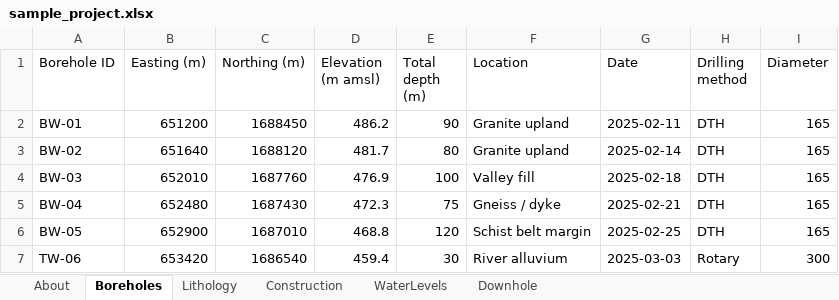
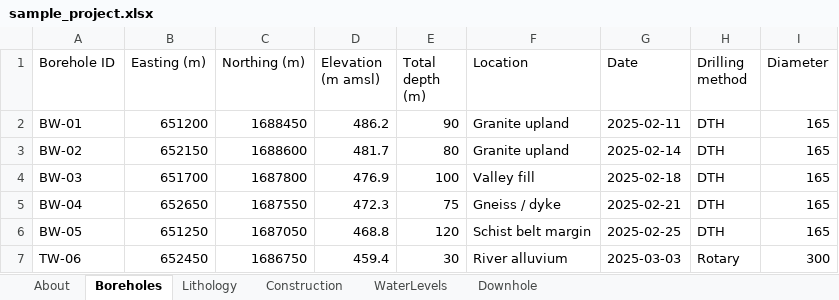
Before and after one commit to Geopromilton/promilton-profile, an Excel workbook: litholog/examples/sample_project.xlsx, sheet Boreholes, drawn as a sheet; values as stored, in another font and other column widths than the file's, no borders; the diff names each change by its address in the sheet, - before the commit and + after, or states it on an @@ line.

```diff
--- a/litholog/examples/sample_project.xlsx (sheet Boreholes)
+++ b/litholog/examples/sample_project.xlsx (sheet Boreholes)
-B3 (Easting (m)): 651640
+B3 (Easting (m)): 652150
-C3 (Northing (m)): 1688120
+C3 (Northing (m)): 1688600
-B4 (Easting (m)): 652010
+B4 (Easting (m)): 651700
-C4 (Northing (m)): 1687760
+C4 (Northing (m)): 1687800
-B5 (Easting (m)): 652480
+B5 (Easting (m)): 652650
-C5 (Northing (m)): 1687430
+C5 (Northing (m)): 1687550
-B6 (Easting (m)): 652900
+B6 (Easting (m)): 651250
-C6 (Northing (m)): 1687010
+C6 (Northing (m)): 1687050
-B7 (Easting (m)): 653420
+B7 (Easting (m)): 652450
-C7 (Northing (m)): 1686540
+C7 (Northing (m)): 1686750
```
Also changed, not shown: 20 other files.
